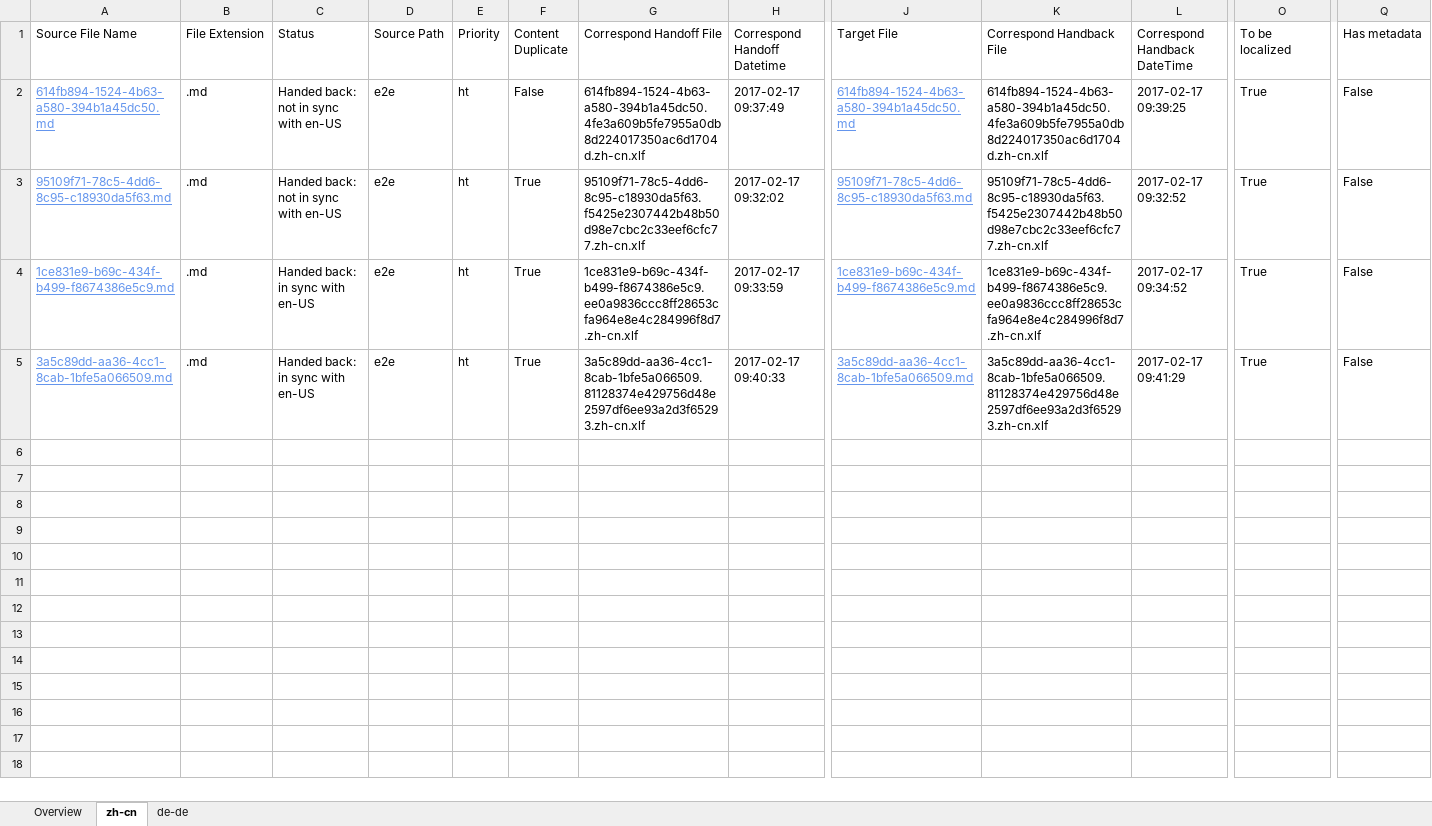
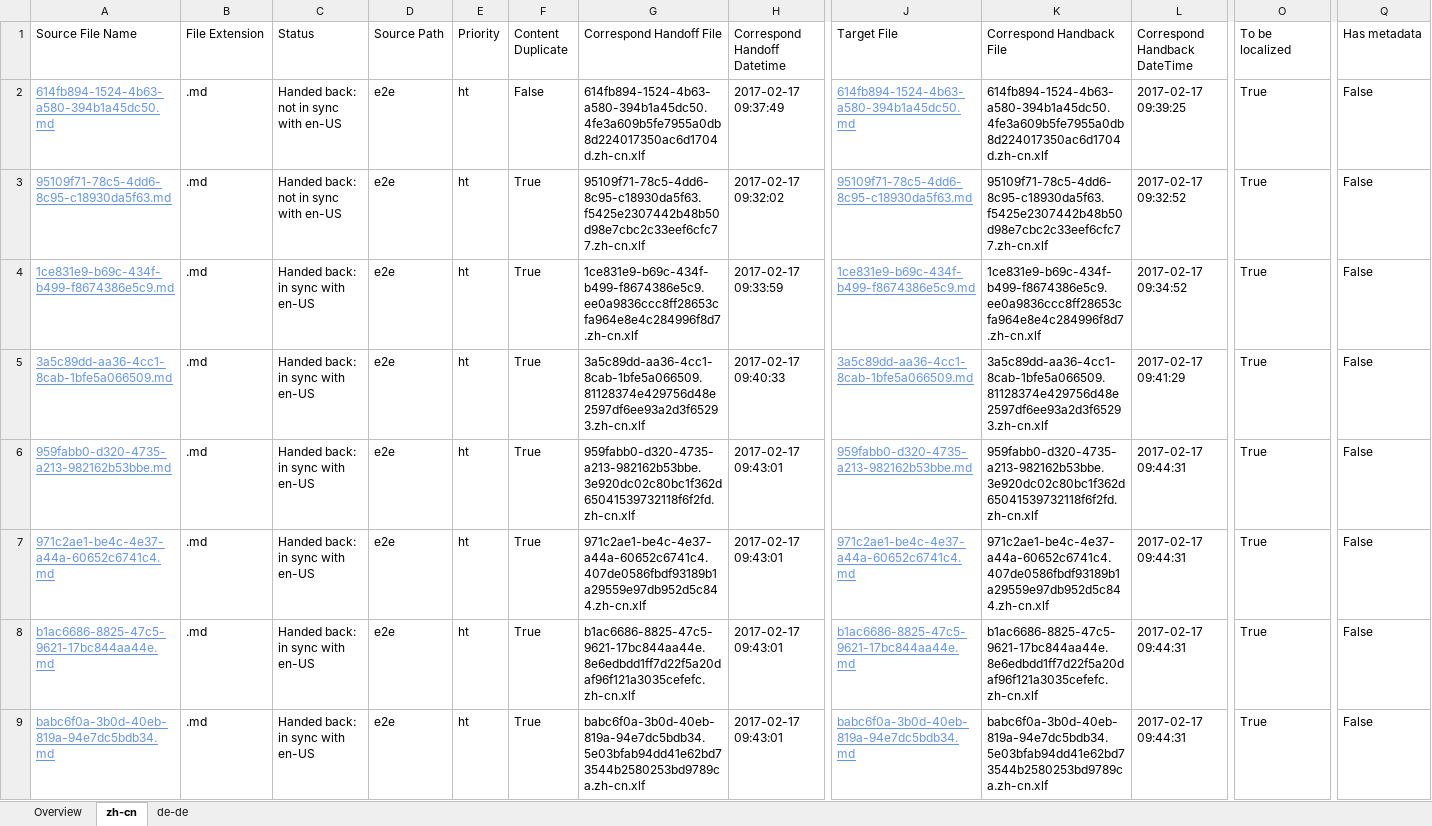
Before and after one commit to OpenLocalizationTestOrg/ol-test4-handback, an Excel workbook: ol-handback/OpenLocalizationTestOrg/ol-test0/xinjiang/handback-status.xlsx, sheet zh-cn, drawn as a sheet; only a part is shown, gaps mark what is left out; values as stored, in another font and other column widths than the file's, no borders; table styles not drawn; rows hold the shown columns only; the diff names each change by its address in the sheet, - before the commit and + after, or states it on an @@ line.

```diff
--- a/ol-handback/OpenLocalizationTestOrg/ol-test0/xinjiang/handback-status.xlsx (sheet zh-cn)
+++ b/ol-handback/OpenLocalizationTestOrg/ol-test0/xinjiang/handback-status.xlsx (sheet zh-cn)
+row 6: 959fabb0-d320-4735-a213-982162b53bbe.md | .md | Handed back: in sync with en-US | e2e | ht | True | 959fabb0-d320-4735-a213-982162b53bbe.3e920dc02c80bc1f362d65041539732118f6f2fd.zh-cn.xlf | 2017-02-17 09:43:01 | 959fabb0-d320-4735-a213-982162b53bbe.md | 959fabb0-d320-4735-a213-982162b53bbe.3e920dc02c80bc1f362d65041539732118f6f2fd.zh-cn.xlf | 2017-02-17 09:44:31 | True | False
+row 7: 971c2ae1-be4c-4e37-a44a-60652c6741c4.md | .md | Handed back: in sync with en-US | e2e | ht | True | 971c2ae1-be4c-4e37-a44a-60652c6741c4.407de0586fbdf93189b1a29559e97db952d5c844.zh-cn.xlf | 2017-02-17 09:43:01 | 971c2ae1-be4c-4e37-a44a-60652c6741c4.md | 971c2ae1-be4c-4e37-a44a-60652c6741c4.407de0586fbdf93189b1a29559e97db952d5c844.zh-cn.xlf | 2017-02-17 09:44:31 | True | False
+row 8: b1ac6686-8825-47c5-9621-17bc844aa44e.md | .md | Handed back: in sync with en-US | e2e | ht | True | b1ac6686-8825-47c5-9621-17bc844aa44e.8e6edbdd1ff7d22f5a20daf96f121a3035cefefc.zh-cn.xlf | 2017-02-17 09:43:01 | b1ac6686-8825-47c5-9621-17bc844aa44e.md | b1ac6686-8825-47c5-9621-17bc844aa44e.8e6edbdd1ff7d22f5a20daf96f121a3035cefefc.zh-cn.xlf | 2017-02-17 09:44:31 | True | False
+row 9: babc6f0a-3b0d-40eb-819a-94e7dc5bdb34.md | .md | Handed back: in sync with en-US | e2e | ht | True | babc6f0a-3b0d-40eb-819a-94e7dc5bdb34.5e03bfab94dd41e62bd73544b2580253bd9789ca.zh-cn.xlf | 2017-02-17 09:43:01 | babc6f0a-3b0d-40eb-819a-94e7dc5bdb34.md | babc6f0a-3b0d-40eb-819a-94e7dc5bdb34.5e03bfab94dd41e62bd73544b2580253bd9789ca.zh-cn.xlf | 2017-02-17 09:44:31 | True | False
```
Also changed, not shown: sheet de-de, sheet Overview, ol-handback/OpenLocalizationTestOrg/ol-test0/xinjiang/localization-status.xlsx.
